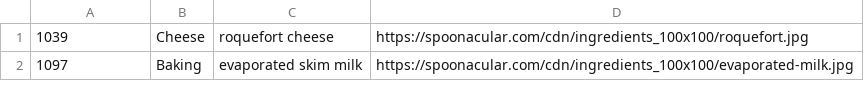
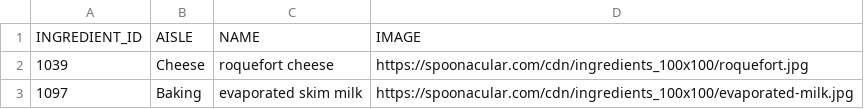
Before and after one commit to dwhaywood/cs564_app, a CSV file: server/data/ingredient_missing.csv, drawn as a sheet; only a part is shown.

```diff
--- a/server/data/ingredient_missing.csv
+++ b/server/data/ingredient_missing.csv
@@ -1 +1,2 @@
+INGREDIENT_ID,AISLE,NAME,IMAGE
 1039,Cheese,roquefort cheese,https://spoonacular.com/cdn/ingredients_100x100/roquefort.jpg
```
Also changed, not shown: 12 other files.
